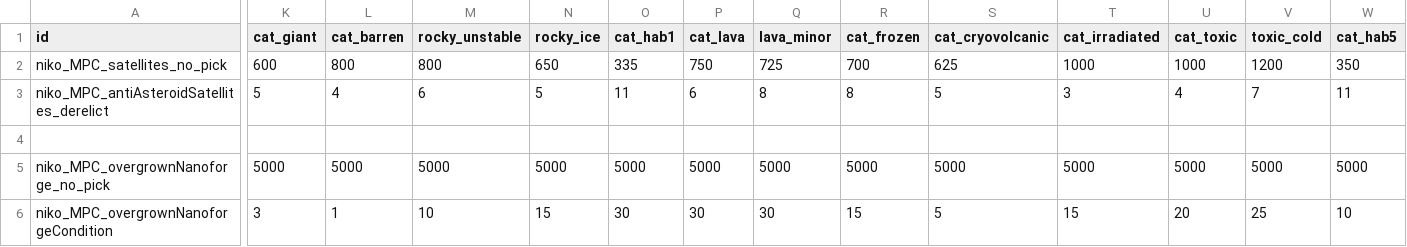
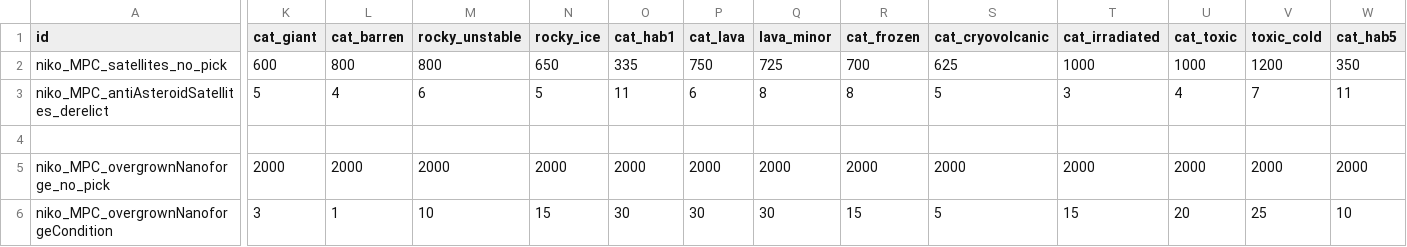
Before and after one commit to nikothedude/MorePlanetaryConditions, a CSV file: data/campaign/procgen/condition_gen_data.csv, drawn as a sheet; only a part is shown, gaps mark what is left out; the diff covers the shown part only; the diff names each change by its address in the sheet, - before the commit and + after, or states it on an @@ line.

```diff
--- a/data/campaign/procgen/condition_gen_data.csv
+++ b/data/campaign/procgen/condition_gen_data.csv
-K5 (cat_giant): 5000
+K5 (cat_giant): 2000
-L5 (cat_barren): 5000
+L5 (cat_barren): 2000
-M5 (rocky_unstable): 5000
+M5 (rocky_unstable): 2000
-N5 (rocky_ice): 5000
+N5 (rocky_ice): 2000
-O5 (cat_hab1): 5000
+O5 (cat_hab1): 2000
-P5 (cat_lava): 5000
+P5 (cat_lava): 2000
-Q5 (lava_minor): 5000
+Q5 (lava_minor): 2000
-R5 (cat_frozen): 5000
+R5 (cat_frozen): 2000
-S5 (cat_cryovolcanic): 5000
+S5 (cat_cryovolcanic): 2000
-T5 (cat_irradiated): 5000
+T5 (cat_irradiated): 2000
-U5 (cat_toxic): 5000
+U5 (cat_toxic): 2000
-V5 (toxic_cold): 5000
+V5 (toxic_cold): 2000
-W5 (cat_hab5): 5000
+W5 (cat_hab5): 2000
```
Also changed, not shown: 8 edited cells elsewhere in this file, data/campaign/industries.csv, data/campaign/market_conditions.csv, 12 other files.
